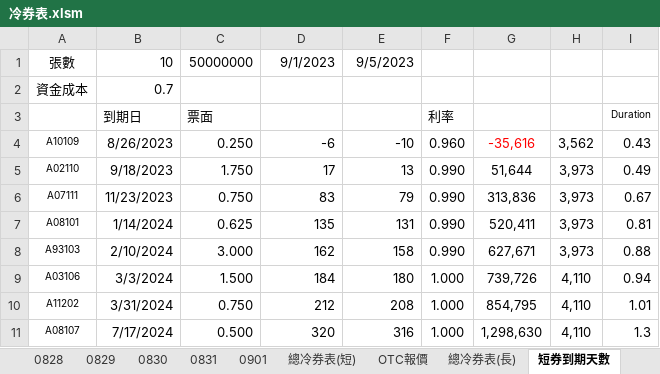
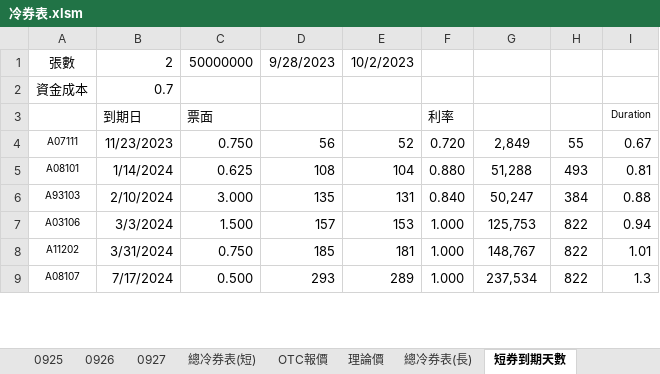
Before and after one commit to mark838308/Mark-Wang, an Excel workbook: 冷券表.xlsm, sheet 短券到期天數, drawn as a sheet; only a part is shown; values as stored, in another font and other column widths than the file's, no borders; removed rows and columns are numbered as before the commit, all else as after; the diff covers the shown part only; the diff names each change by its address in the sheet, - before the commit and + after, or states it on an @@ line.

```diff
--- a/冷券表.xlsm (sheet 短券到期天數)
+++ b/冷券表.xlsm (sheet 短券到期天數)
-sheet tab: 0828
-sheet tab: 0829
-sheet tab: 0830
-sheet tab: 0831
-sheet tab: 0901
+sheet tab: 0925
+sheet tab: 0926
+sheet tab: 0927
+sheet tab: 理論價
-B1: 10
+B1: 2
-D1: 9/1/2023
+D1: 9/28/2023
-E1: 9/5/2023
+E1: 10/2/2023
-row 4: A10109 | 8/26/2023 | 0.250 | -6 | -10 | 0.960 | -35,616 | 3,562 | 0.43
-row 5: A02110 | 9/18/2023 | 1.750 | 17 | 13 | 0.990 | 51,644 | 3,973 | 0.49
-D4: 83
+D4: 56
-E4: 79
+E4: 52
-F4: 0.990
+F4: 0.720
-G4: 313,836
+G4: 2,849
-H4: 3,973
+H4: 55
-D5: 135
+D5: 108
-E5: 131
+E5: 104
-F5: 0.990
+F5: 0.880
-G5: 520,411
+G5: 51,288
-H5: 3,973
+H5: 493
-D6: 162
+D6: 135
-E6: 158
+E6: 131
-F6: 0.990
+F6: 0.840
-G6: 627,671
+G6: 50,247
-H6: 3,973
+H6: 384
-D7: 184
+D7: 157
-E7: 180
+E7: 153
-G7: 739,726
+G7: 125,753
-H7:H9: 4,110
+H7:H9: 822
-D8: 212
+D8: 185
-E8: 208
+E8: 181
-G8: 854,795
+G8: 148,767
-D9: 320
+D9: 293
-E9: 316
+E9: 289
-G9: 1,298,630
+G9: 237,534
```
Also changed, not shown: 48 edited cells elsewhere in this sheet, sheet OTC報價, sheet 總冷券表(短), sheet 總冷券表(長), other sheet tabs, formulas that keep their value, hidden cells, charts or pictures.
